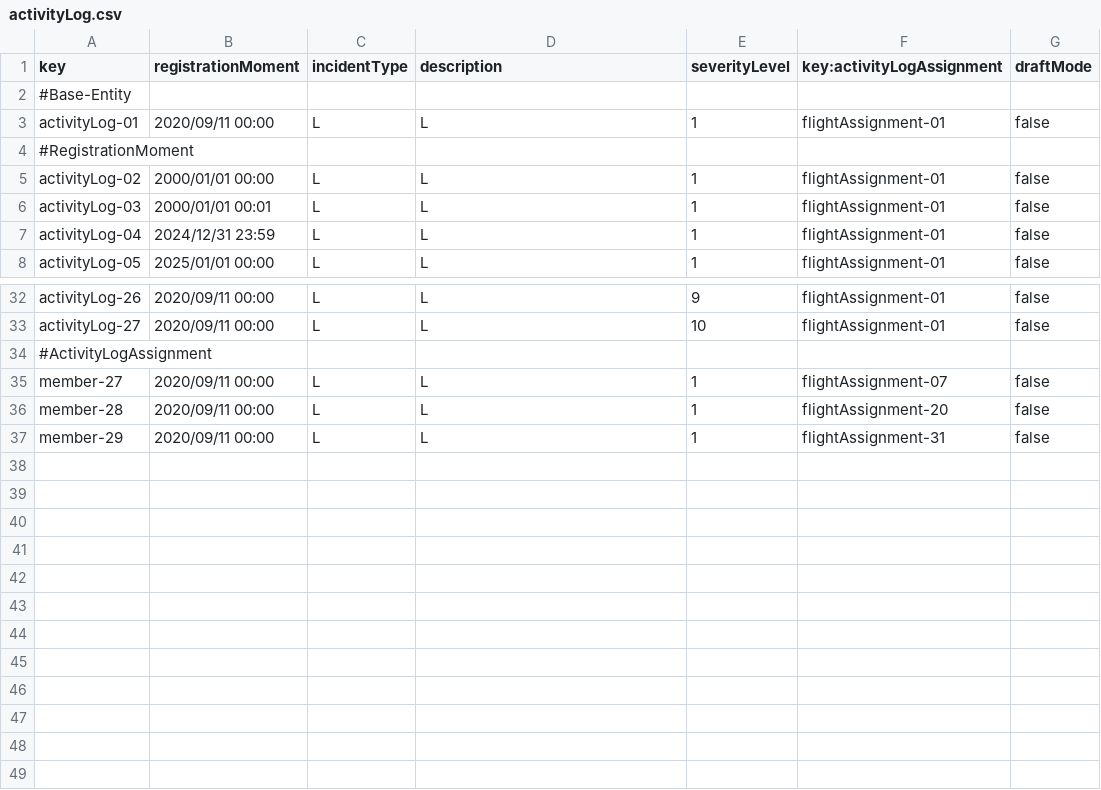
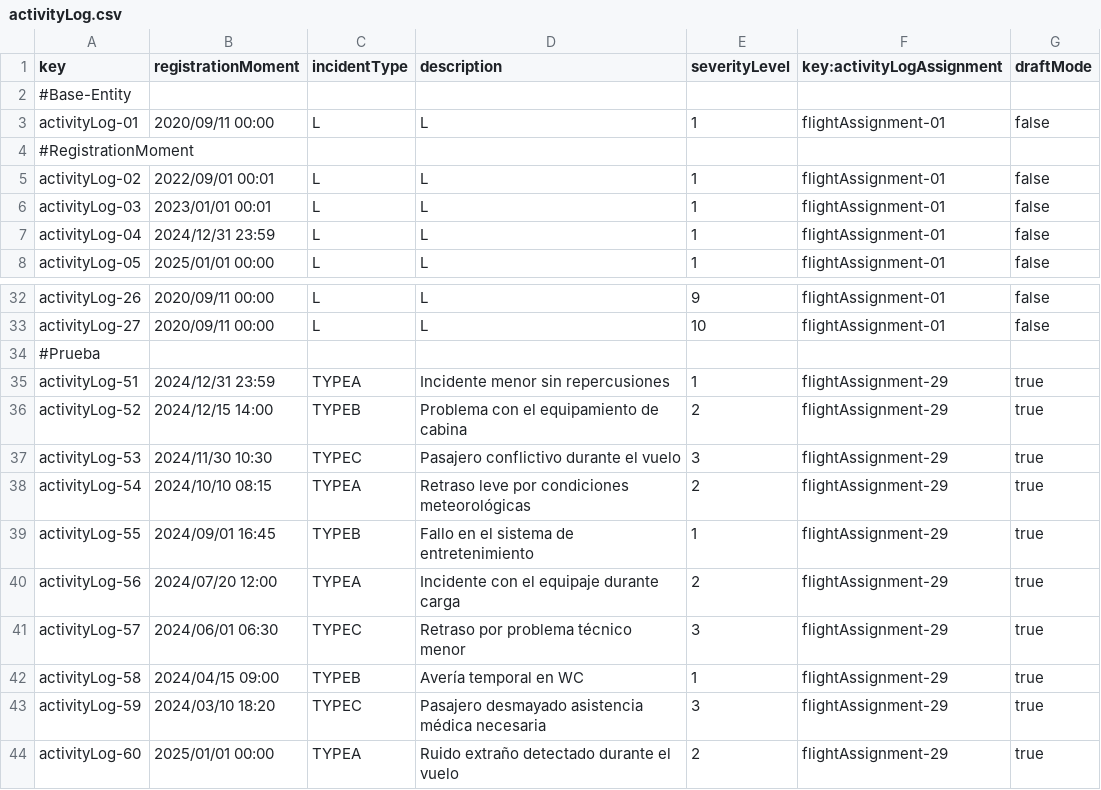
Before and after one commit to DP2-2024-2025-C1-009/Acme-ANS-D05, a CSV file: src/main/resources/WEB-INF/data/sample/activityLog.csv, drawn as a sheet; only a part is shown, gaps mark what is left out.

```diff
--- a/src/main/resources/WEB-INF/data/sample/activityLog.csv
+++ b/src/main/resources/WEB-INF/data/sample/activityLog.csv
@@ -4,4 +4,4 @@ activityLog-01,2020/09/11 00:00,L,L,1,flightAssignment-01,false
 #RegistrationMoment,"","","","",""
-activityLog-02,2000/01/01 00:00,L,L,1,flightAssignment-01,false
-activityLog-03,2000/01/01 00:01,L,L,1,flightAssignment-01,false
+activityLog-02,2022/09/01 00:01,L,L,1,flightAssignment-01,false
+activityLog-03,2023/01/01 00:01,L,L,1,flightAssignment-01,false
 activityLog-04,2024/12/31 23:59,L,L,1,flightAssignment-01,false
@@ -33,5 +33,12 @@ activityLog-26,2020/09/11 00:00,L,L,9,flightAssignment-01,false
 activityLog-27,2020/09/11 00:00,L,L,10,flightAssignment-01,false
-#ActivityLogAssignment,"","","","",""
-member-27,2020/09/11 00:00,L,L,1,flightAssignment-07,false
-member-28,2020/09/11 00:00,L,L,1,flightAssignment-20,false
-member-29,2020/09/11 00:00,L,L,1,flightAssignment-31,false
+#Prueba,"","","","",""
+activityLog-51,2024/12/31 23:59,TYPEA,Incidente menor sin repercusiones,1,flightAssignment-29,true
+activityLog-52,2024/12/15 14:00,TYPEB,Problema con el equipamiento de cabina,2,flightAssignment-29,true
+activityLog-53,2024/11/30 10:30,TYPEC,Pasajero conflictivo durante el vuelo,3,flightAssignment-29,true
+activityLog-54,2024/10/10 08:15,TYPEA,Retraso leve por condiciones meteorológicas,2,flightAssignment-29,true
+activityLog-55,2024/09/01 16:45,TYPEB,Fallo en el sistema de entretenimiento,1,flightAssignment-29,true
+activityLog-56,2024/07/20 12:00,TYPEA,Incidente con el equipaje durante carga,2,flightAssignment-29,true
+activityLog-57,2024/06/01 06:30,TYPEC,Retraso por problema técnico menor,3,flightAssignment-29,true
+activityLog-58,2024/04/15 09:00,TYPEB,Avería temporal en WC,1,flightAssignment-29,true
+activityLog-59,2024/03/10 18:20,TYPEC,Pasajero desmayado asistencia médica necesaria,3,flightAssignment-29,true
+activityLog-60,2025/01/01 00:00,TYPEA,Ruido extraño detectado durante el vuelo,2,flightAssignment-29,true
```
Also changed, not shown: src/main/resources/WEB-INF/data/sample/flightAssignment.csv, src/main/resources/WEB-INF/data/sample/leg.csv.
